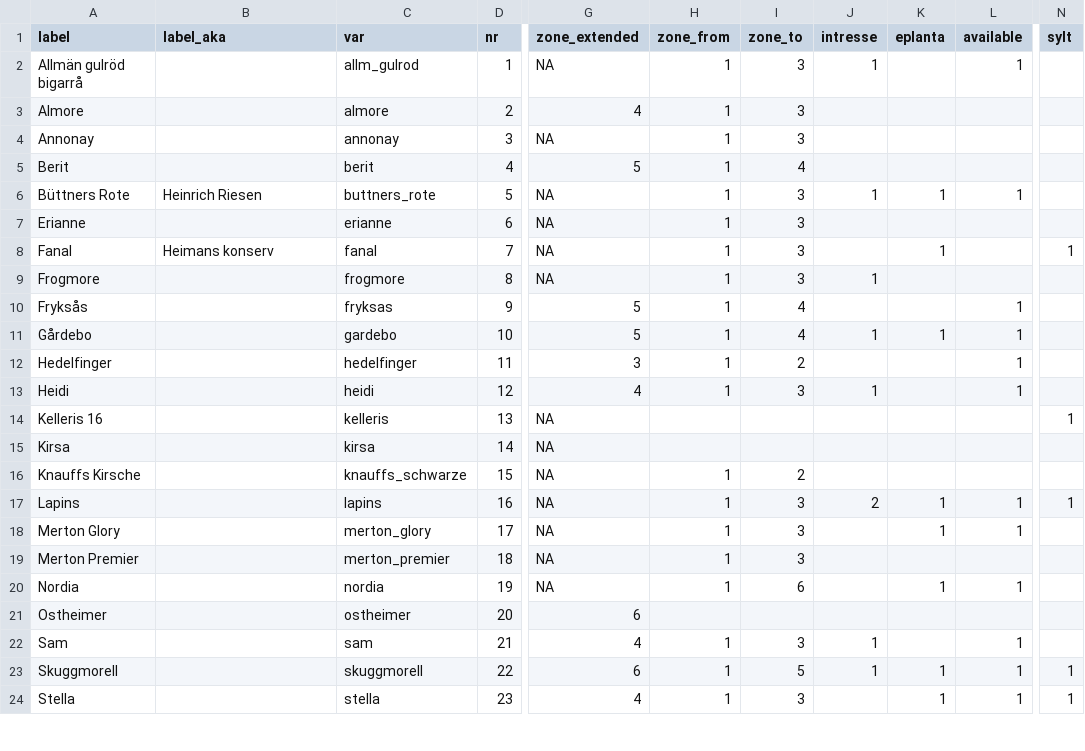
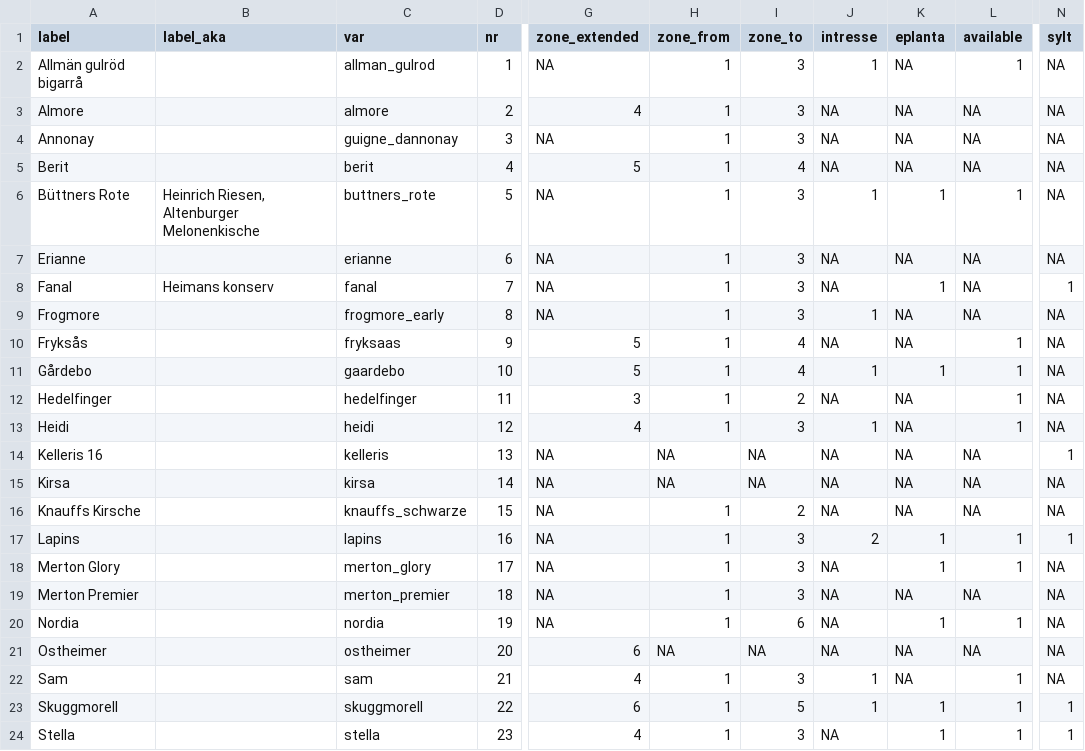
Before and after one commit to eeenilsson/odling, a CSV file: cherries_table.csv, drawn as a sheet; only a part is shown, gaps mark what is left out; the diff covers the shown part only; the diff names each change by its address in the sheet, - before the commit and + after, or states it on an @@ line.

```diff
--- a/cherries_table.csv
+++ b/cherries_table.csv
-C2 (var): allm_gulrod
+C2 (var): allman_gulrod
-K2:K5 (eplanta): (empty)
+K2:K5 (eplanta): NA
-N2:N7 (sylt): (empty)
+N2:N7 (sylt): NA
-J3:J5 (intresse): (empty)
+J3:J5 (intresse): NA
-L3:L5 (available): (empty)
+L3:L5 (available): NA
-C4 (var): annonay
+C4 (var): guigne_dannonay
-B6 (label_aka): Heinrich Riesen
+B6 (label_aka): Heinrich Riesen, Altenburger Melonenkische
-J7:J8 (intresse): (empty)
+J7:J8 (intresse): NA
-K7 (eplanta): (empty)
+K7 (eplanta): NA
-L7:L9 (available): (empty)
+L7:L9 (available): NA
-C9 (var): frogmore
+C9 (var): frogmore_early
-K9:K10 (eplanta): (empty)
+K9:K10 (eplanta): NA
-N9:N13 (sylt): (empty)
+N9:N13 (sylt): NA
-C10 (var): fryksas
+C10 (var): fryksaas
-J10 (intresse): (empty)
+J10 (intresse): NA
-C11 (var): gardebo
+C11 (var): gaardebo
-J12 (intresse): (empty)
+J12 (intresse): NA
-K12:K16 (eplanta): (empty)
+K12:K16 (eplanta): NA
-H14:H15 (zone_from): (empty)
+H14:H15 (zone_from): NA
-I14:I15 (zone_to): (empty)
+I14:I15 (zone_to): NA
-J14:J16 (intresse): (empty)
+J14:J16 (intresse): NA
-L14:L16 (available): (empty)
+L14:L16 (available): NA
-N15:N16 (sylt): (empty)
+N15:N16 (sylt): NA
-J18:J21 (intresse): (empty)
+J18:J21 (intresse): NA
-N18:N22 (sylt): (empty)
+N18:N22 (sylt): NA
-K19 (eplanta): (empty)
+K19 (eplanta): NA
-L19 (available): (empty)
+L19 (available): NA
-H21 (zone_from): (empty)
+H21 (zone_from): NA
-I21 (zone_to): (empty)
+I21 (zone_to): NA
-K21:K22 (eplanta): (empty)
+K21:K22 (eplanta): NA
-L21 (available): (empty)
+L21 (available): NA
-J24 (intresse): (empty)
+J24 (intresse): NA
```
Also changed, not shown: 47 edited cells elsewhere in this file, 3 other files.
